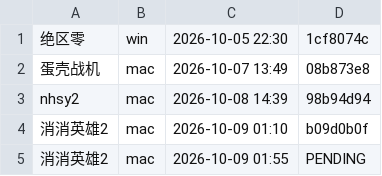
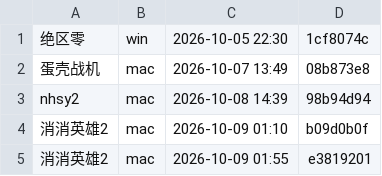
Before and after one commit to Aliang369/nixiang, a TSV file: 10_docs/双机协作/本轮归属.tsv, drawn as a sheet.

Commit message:
本轮归属台账补提交号 e3819201

```diff
--- a/10_docs/双机协作/本轮归属.tsv
+++ b/10_docs/双机协作/本轮归属.tsv
@@ -4,2 +4,2 @@ nhsy2	mac	2026-10-08 14:39	98b94d94
 消消英雄2	mac	2026-10-09 01:10	b09d0b0f
-消消英雄2	mac	2026-10-09 01:55	PENDING
+消消英雄2	mac	2026-10-09 01:55	e3819201
```
